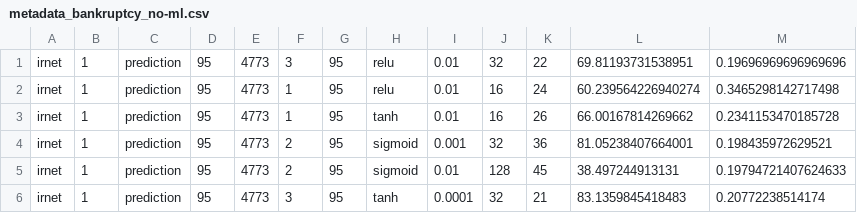
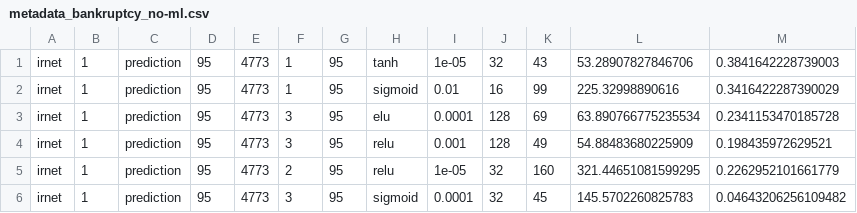
Before and after one commit to DavidTatis/metalearner-hptunning, a CSV file: data/metadata_bankruptcy_no-ml.csv, drawn as a sheet; only a part is shown; the diff covers the shown part only.

```diff
--- a/data/metadata_bankruptcy_no-ml.csv
+++ b/data/metadata_bankruptcy_no-ml.csv
@@ -1,6 +1,6 @@
-irnet,1,prediction,95,4773,3,95,relu,0.01,32,22,69.81193731538951,0.19696969696969696
-irnet,1,prediction,95,4773,1,95,relu,0.01,16,24,60.239564226940274,0.3465298142717498
-irnet,1,prediction,95,4773,1,95,tanh,0.01,16,26,66.00167814269662,0.2341153470185728
-irnet,1,prediction,95,4773,2,95,sigmoid,0.001,32,36,81.05238407664001,0.198435972629521
-irnet,1,prediction,95,4773,2,95,sigmoid,0.01,128,45,38.497244913131,0.19794721407624633
-irnet,1,prediction,95,4773,3,95,tanh,0.0001,32,21,83.1359845418483,0.20772238514174
+irnet,1,prediction,95,4773,1,95,tanh,1e-05,32,43,53.28907827846706,0.3841642228739003
+irnet,1,prediction,95,4773,1,95,sigmoid,0.01,16,99,225.32998890616,0.3416422287390029
+irnet,1,prediction,95,4773,3,95,elu,0.0001,128,69,63.890766775235534,0.2341153470185728
+irnet,1,prediction,95,4773,3,95,relu,0.001,128,49,54.88483680225909,0.198435972629521
+irnet,1,prediction,95,4773,2,95,relu,1e-05,32,160,321.44651081599295,0.2262952101661779
+irnet,1,prediction,95,4773,3,95,sigmoid,0.0001,32,45,145.5702260825783,0.04643206256109482
```
Also changed, not shown: 2 removed rows and 32 edited cells elsewhere in this file, data/metadata_bankruptcy.csv.
